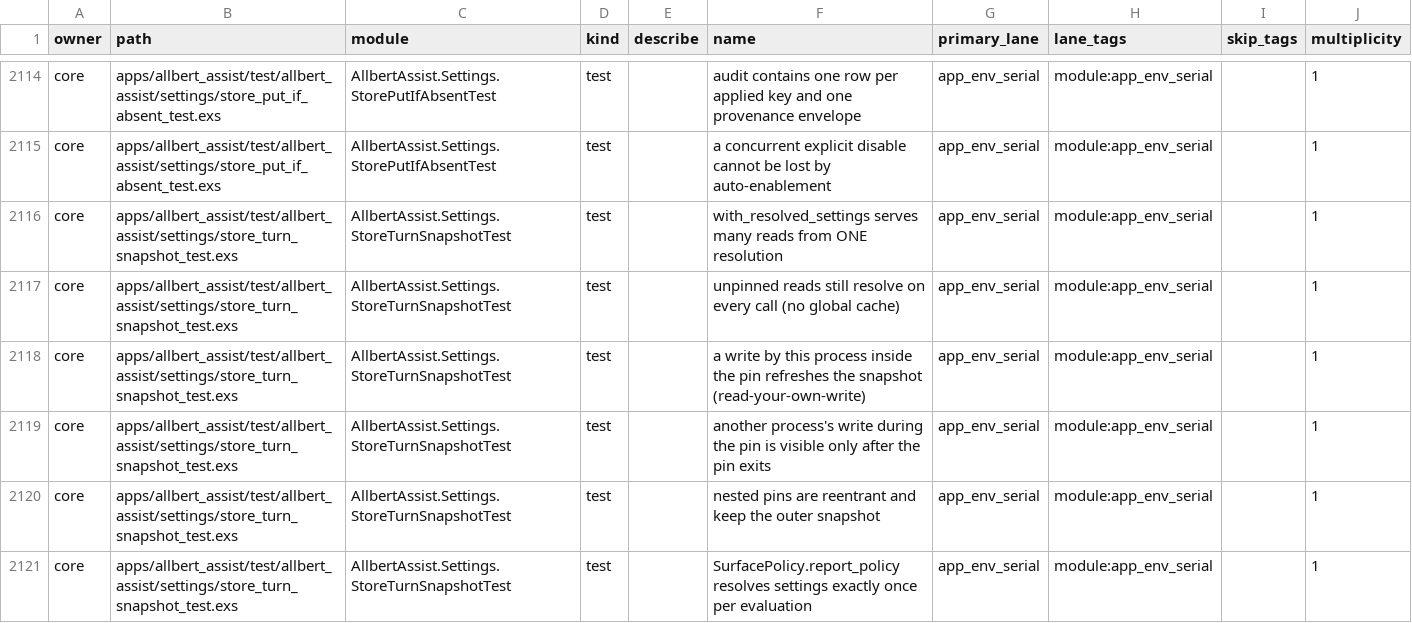
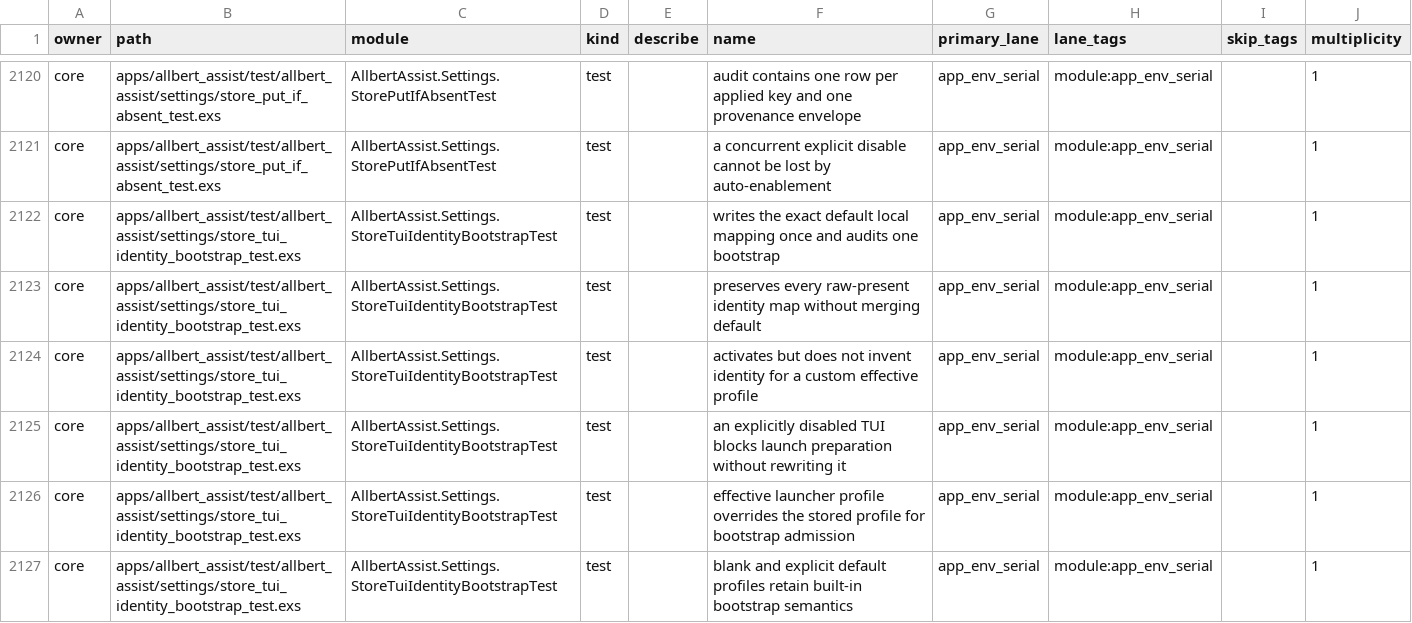
Before and after one commit to lexlapax/allbert-assist, a CSV file: docs/validation/test-manifest.csv, drawn as a sheet; only a part is shown, gaps mark what is left out; the shorter side is filled out with more unchanged rows; the diff covers the shown part only.

Commit message:
v1.2 M9 repair local TUI admission

```diff
--- a/docs/validation/test-manifest.csv
+++ b/docs/validation/test-manifest.csv
@@ -2115 +2121,7 @@
 "core","apps/allbert_assist/test/allbert_assist/settings/store_put_if_absent_test.exs","AllbertAssist.Settings.StorePutIfAbsentTest","test","","a concurrent explicit disable cannot be lost by auto-enablement","app_env_serial","module:app_env_serial","","1"
+"core","apps/allbert_assist/test/allbert_assist/settings/store_tui_identity_bootstrap_test.exs","AllbertAssist.Settings.StoreTuiIdentityBootstrapTest","test","","writes the exact default local mapping once and audits one bootstrap","app_env_serial","module:app_env_serial","","1"
+"core","apps/allbert_assist/test/allbert_assist/settings/store_tui_identity_bootstrap_test.exs","AllbertAssist.Settings.StoreTuiIdentityBootstrapTest","test","","preserves every raw-present identity map without merging default","app_env_serial","module:app_env_serial","","1"
+"core","apps/allbert_assist/test/allbert_assist/settings/store_tui_identity_bootstrap_test.exs","AllbertAssist.Settings.StoreTuiIdentityBootstrapTest","test","","activates but does not invent identity for a custom effective profile","app_env_serial","module:app_env_serial","","1"
+"core","apps/allbert_assist/test/allbert_assist/settings/store_tui_identity_bootstrap_test.exs","AllbertAssist.Settings.StoreTuiIdentityBootstrapTest","test","","an explicitly disabled TUI blocks launch preparation without rewriting it","app_env_serial","module:app_env_serial","","1"
+"core","apps/allbert_assist/test/allbert_assist/settings/store_tui_identity_bootstrap_test.exs","AllbertAssist.Settings.StoreTuiIdentityBootstrapTest","test","","effective launcher profile overrides the stored profile for bootstrap admission","app_env_serial","module:app_env_serial","","1"
+"core","apps/allbert_assist/test/allbert_assist/settings/store_tui_identity_bootstrap_test.exs","AllbertAssist.Settings.StoreTuiIdentityBootstrapTest","test","","blank and explicit default profiles retain built-in bootstrap semantics","app_env_serial","module:app_env_serial","","1"
```
Also changed, not shown: 17 added rows and 3 edited cells elsewhere in this file, 28 other files.
